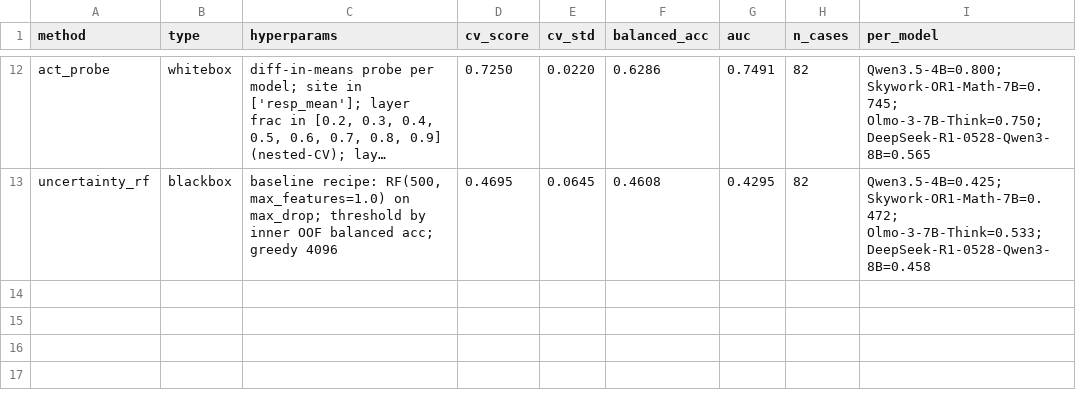
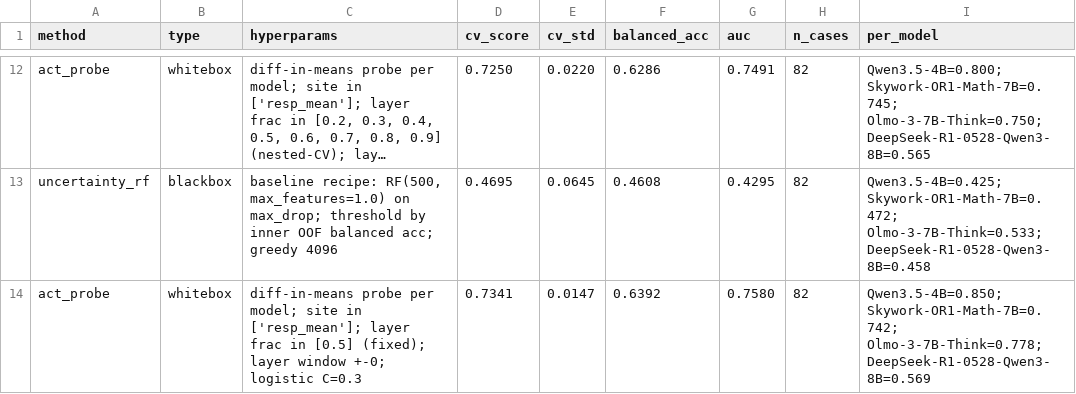
Before and after one commit to aimo-interp/getting-started, a CSV file: cvbench/results.csv, drawn as a sheet; only a part is shown, gaps mark what is left out; long unchanged cells end in …; the diff names each change by its address in the sheet, - before the commit and + after, or states it on an @@ line.

Commit message:
experiment: fixed mid-layer resp_mean probe; chosen-layer inspection

```diff
--- a/cvbench/results.csv
+++ b/cvbench/results.csv
+row 14: act_probe | whitebox | diff-in-means probe per model; site in ['resp_mean']; layer frac in [0.5] (fixed); layer window +-0; logistic C=0.3 | 0.7341 | 0.0147 | 0.6392 | 0.7580 | 82 | Qwen3.5-4B=0.850; Skywork-OR1-Math-7B=0.742; Olmo-3-7B-Think=0.778; DeepSeek-R1-0528-Qwen3-8B=0.569
```
Also changed, not shown: 1 other file.
